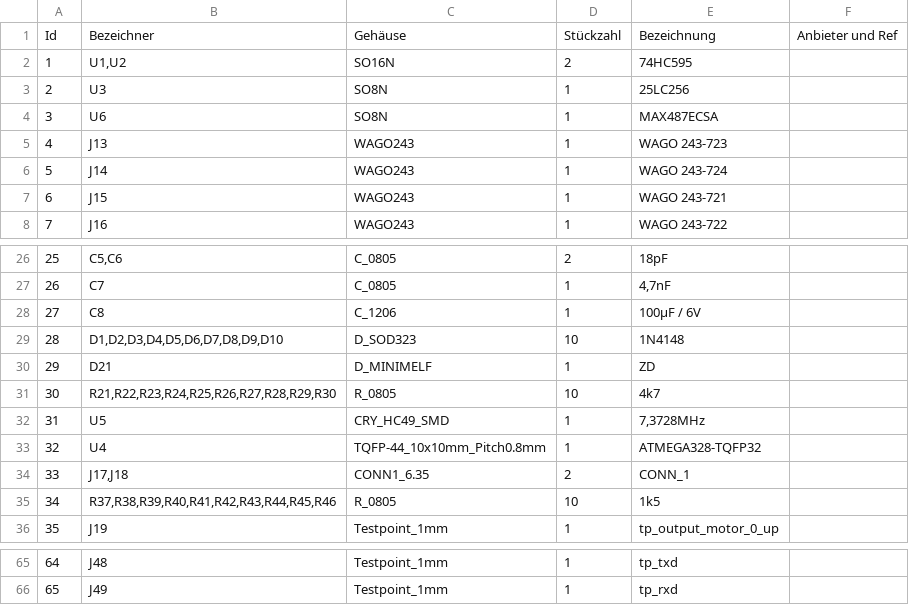
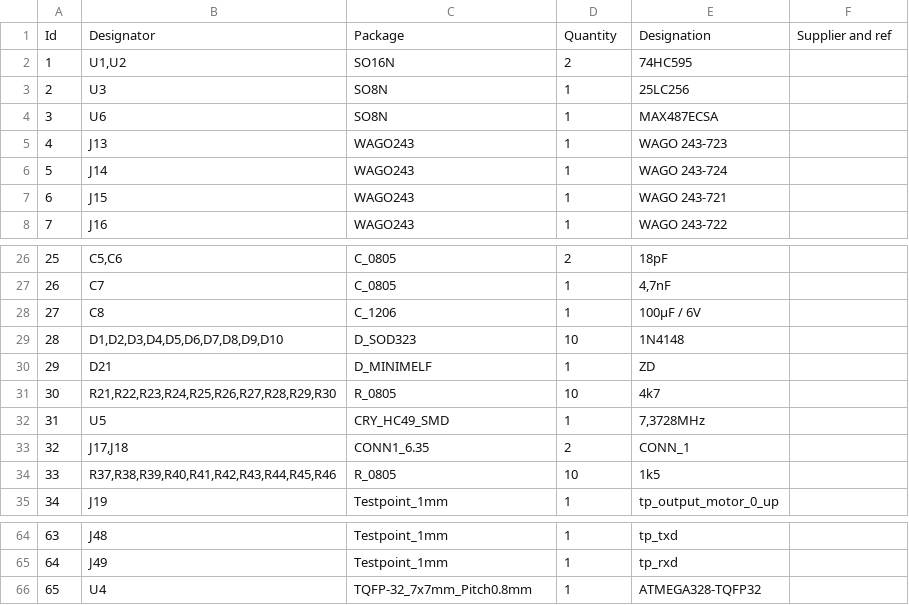
Before and after one commit to irqmask/koewiba-domotic, a CSV file: hw/motor_switch_3pole_5x/motor_switch_3pole_5x_bom.csv, drawn as a sheet; only a part is shown, gaps mark what is left out; removed rows and columns are numbered as before the commit, all else as after; the diff names each change by its address in the sheet, - before the commit and + after, or states it on an @@ line.

```diff
--- a/hw/motor_switch_3pole_5x/motor_switch_3pole_5x_bom.csv
+++ b/hw/motor_switch_3pole_5x/motor_switch_3pole_5x_bom.csv
-row 1: Id | Bezeichner | Gehäuse | Stückzahl | Bezeichnung | Anbieter und Ref
+row 1: Id | Designator | Package | Quantity | Designation | Supplier and ref
-row 33: 32 | U4 | TQFP-44_10x10mm_Pitch0.8mm | 1 | ATMEGA328-TQFP32
@@ column A renumbered between rows 33 and 65 @@
+row 66: 65 | U4 | TQFP-32_7x7mm_Pitch0.8mm | 1 | ATMEGA328-TQFP32
```
Also changed, not shown: 24 other files.
